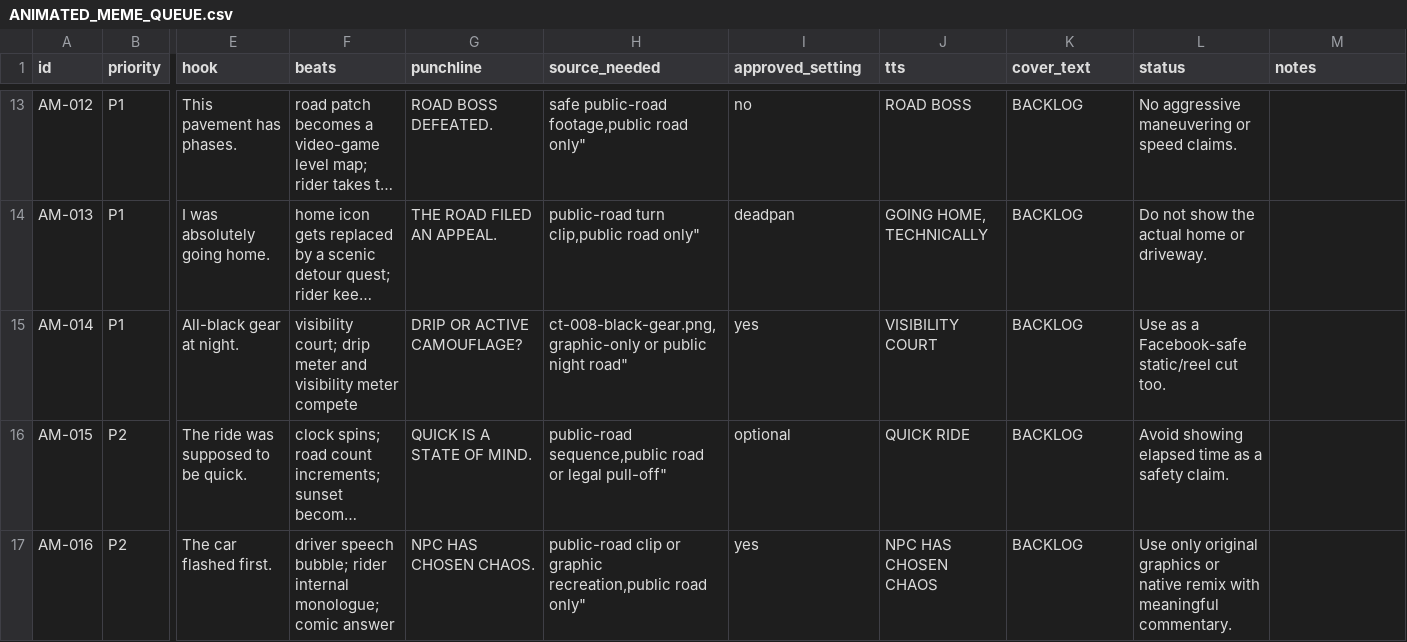
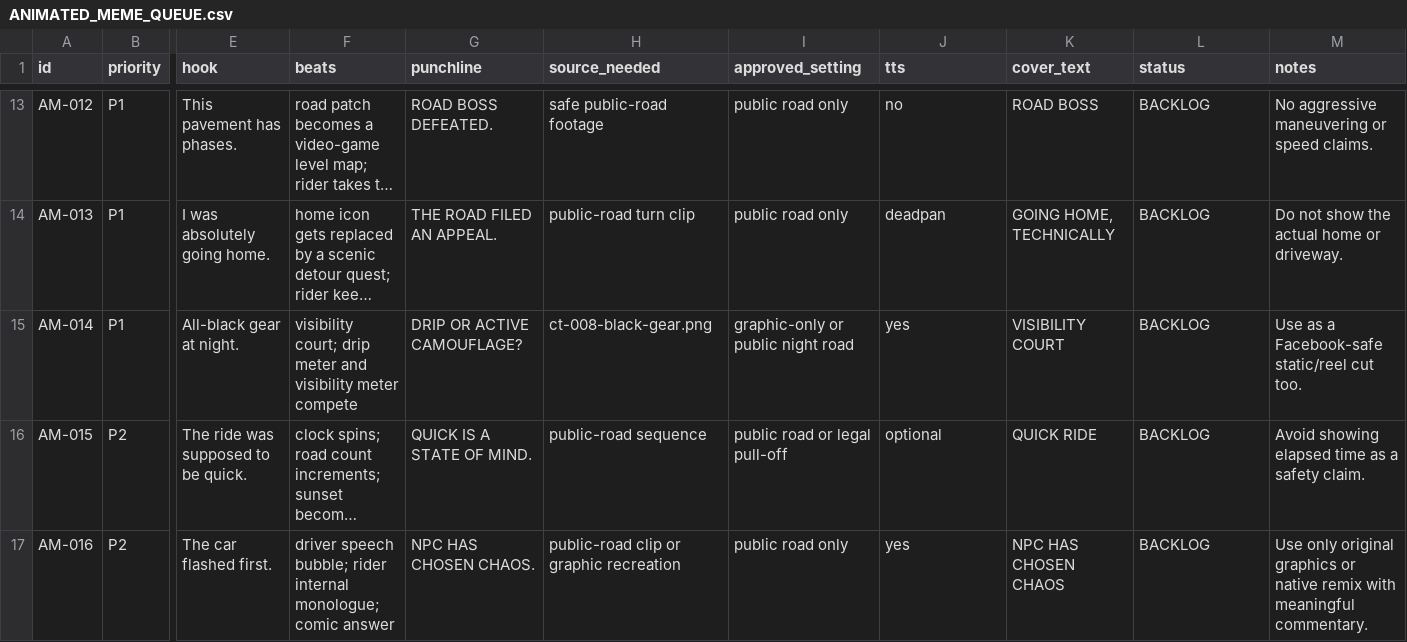
Before and after one commit to Kodi93/tiktok-riding, a CSV file: content/ANIMATED_MEME_QUEUE.csv, drawn as a sheet; only a part is shown, gaps mark what is left out; long unchanged cells end in …; the diff covers the shown part only; the diff names each change by its address in the sheet, - before the commit and + after, or states it on an @@ line.

```diff
--- a/content/ANIMATED_MEME_QUEUE.csv
+++ b/content/ANIMATED_MEME_QUEUE.csv
-H13 (source_needed): safe public-road footage,public road only"
+H13 (source_needed): safe public-road footage
-I13 (approved_setting): no
+I13 (approved_setting): public road only
-J13 (tts): ROAD BOSS
+J13 (tts): no
-K13 (cover_text): BACKLOG
+K13 (cover_text): ROAD BOSS
-L13 (status): No aggressive maneuvering or speed claims.
+L13 (status): BACKLOG
-M13 (notes): (empty)
+M13 (notes): No aggressive maneuvering or speed claims.
-H14 (source_needed): public-road turn clip,public road only"
+H14 (source_needed): public-road turn clip
-I14 (approved_setting): deadpan
+I14 (approved_setting): public road only
-J14 (tts): GOING HOME, TECHNICALLY
+J14 (tts): deadpan
-K14 (cover_text): BACKLOG
+K14 (cover_text): GOING HOME, TECHNICALLY
-L14 (status): Do not show the actual home or driveway.
+L14 (status): BACKLOG
-M14 (notes): (empty)
+M14 (notes): Do not show the actual home or driveway.
-H15 (source_needed): ct-008-black-gear.png,graphic-only or public night road"
+H15 (source_needed): ct-008-black-gear.png
-I15 (approved_setting): yes
+I15 (approved_setting): graphic-only or public night road
-J15 (tts): VISIBILITY COURT
+J15 (tts): yes
-K15 (cover_text): BACKLOG
+K15 (cover_text): VISIBILITY COURT
-L15 (status): Use as a Facebook-safe static/reel cut too.
+L15 (status): BACKLOG
-M15 (notes): (empty)
+M15 (notes): Use as a Facebook-safe static/reel cut too.
-H16 (source_needed): public-road sequence,public road or legal pull-off"
+H16 (source_needed): public-road sequence
-I16 (approved_setting): optional
+I16 (approved_setting): public road or legal pull-off
-J16 (tts): QUICK RIDE
+J16 (tts): optional
-K16 (cover_text): BACKLOG
+K16 (cover_text): QUICK RIDE
-L16 (status): Avoid showing elapsed time as a safety claim.
+L16 (status): BACKLOG
-M16 (notes): (empty)
+M16 (notes): Avoid showing elapsed time as a safety claim.
-H17 (source_needed): …or graphic recreation,public road only"
+H17 (source_needed): …or graphic recreation
-I17 (approved_setting): yes
+I17 (approved_setting): public road only
-J17 (tts): NPC HAS CHOSEN CHAOS
+J17 (tts): yes
-K17 (cover_text): BACKLOG
+K17 (cover_text): NPC HAS CHOSEN CHAOS
-L17 (status): Use only original graphics or native remix with meaningful commentary.
+L17 (status): BACKLOG
-M17 (notes): (empty)
+M17 (notes): Use only original graphics or native remix with meaningful commentary.
```
Also changed, not shown: 108 edited cells elsewhere in this file.
